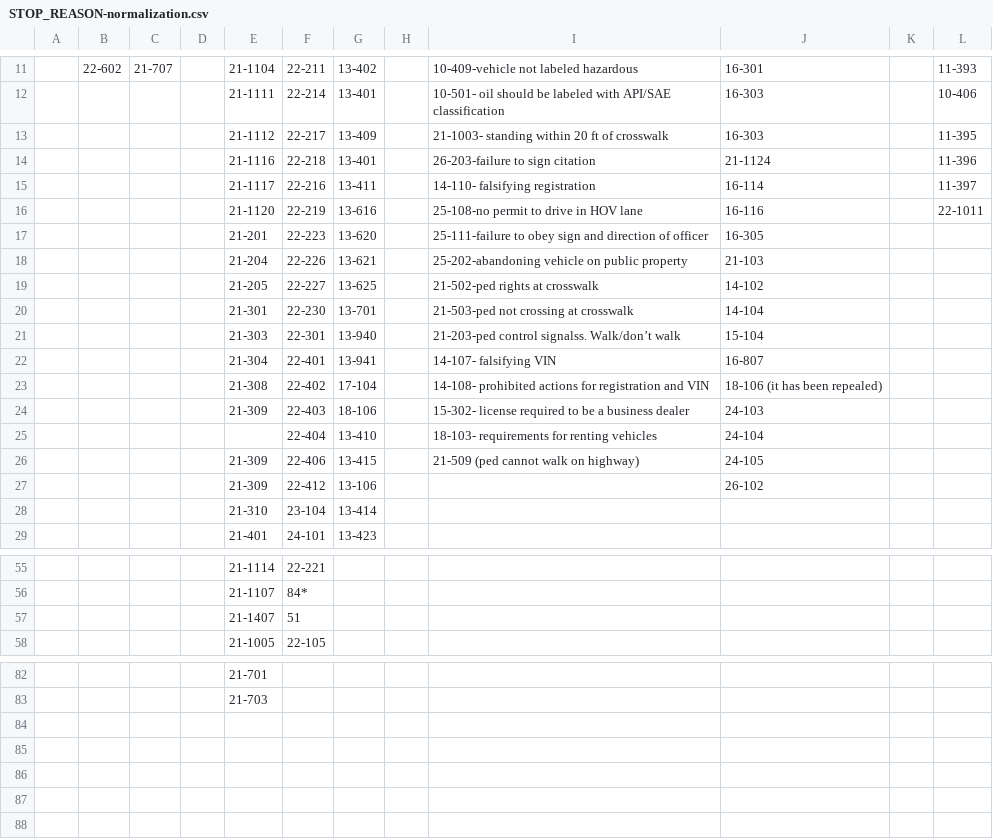
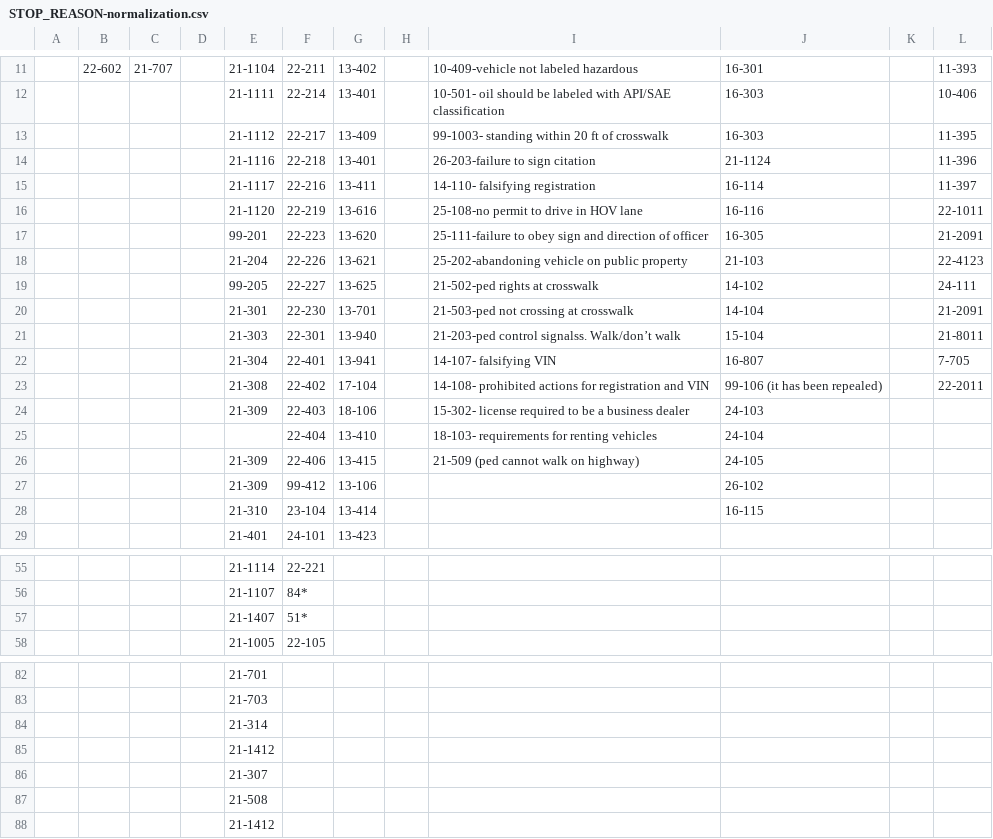
Before and after one commit to OpenDataPolicingNC/Traffic-Stops, a CSV file: md/data/STOP_REASON-normalization.csv, drawn as a sheet; only a part is shown, gaps mark what is left out; the diff covers the shown part only; the diff names each change by its address in the sheet, - before the commit and + after, or states it on an @@ line.

Commit message:
Improved mapping table from the client

```diff
--- a/md/data/STOP_REASON-normalization.csv
+++ b/md/data/STOP_REASON-normalization.csv
-I13: 21-1003- standing within 20 ft of crosswalk
+I13: 99-1003- standing within 20 ft of crosswalk
-E17: 21-201
+E17: 99-201
-L17: (empty)
+L17: 21-2091
-L18: (empty)
+L18: 22-4123
-E19: 21-205
+E19: 99-205
-L19: (empty)
+L19: 24-111
-L20: (empty)
+L20: 21-2091
-L21: (empty)
+L21: 21-8011
-L22: (empty)
+L22: 7-705
-J23: 18-106 (it has been repealed)
+J23: 99-106 (it has been repealed)
-L23: (empty)
+L23: 22-2011
-F27: 22-412
+F27: 99-412
-J28: (empty)
+J28: 16-115
-F57: 51
+F57: 51*
+row 84:  |  |  |  | 21-314
+row 85:  |  |  |  | 21-1412
+row 86:  |  |  |  | 21-307
+row 87:  |  |  |  | 21-508
+row 88:  |  |  |  | 21-1412
```
Also changed, not shown: 8 edited cells elsewhere in this file.
